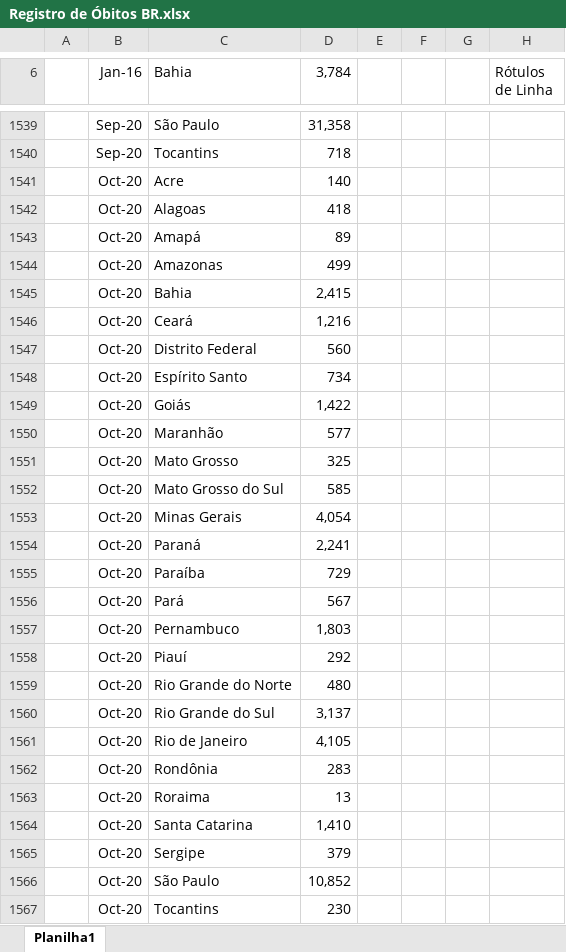
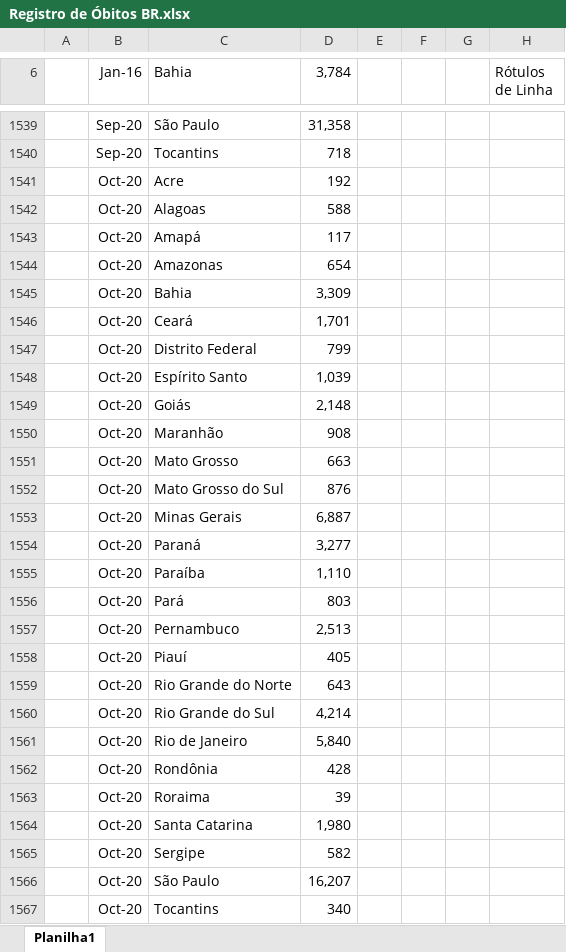
Before and after one commit to alexfviana/Covid-19_Brasil, an Excel workbook: Registro de Óbitos BR.xlsx, sheet Planilha1, drawn as a sheet; only a part is shown, gaps mark what is left out; values as stored, in another font and other column widths than the file's, no borders; table styles not drawn; the diff names each change by its address in the sheet, - before the commit and + after, or states it on an @@ line.

```diff
--- a/Registro de Óbitos BR.xlsx (sheet Planilha1)
+++ b/Registro de Óbitos BR.xlsx (sheet Planilha1)
-D1541 (3,784): 140
+D1541 (3,784): 192
-D1542 (3,784): 418
+D1542 (3,784): 588
-D1543 (3,784): 89
+D1543 (3,784): 117
-D1544 (3,784): 499
+D1544 (3,784): 654
-D1545 (3,784): 2,415
+D1545 (3,784): 3,309
-D1546 (3,784): 1,216
+D1546 (3,784): 1,701
-D1547 (3,784): 560
+D1547 (3,784): 799
-D1548 (3,784): 734
+D1548 (3,784): 1,039
-D1549 (3,784): 1,422
+D1549 (3,784): 2,148
-D1550 (3,784): 577
+D1550 (3,784): 908
-D1551 (3,784): 325
+D1551 (3,784): 663
-D1552 (3,784): 585
+D1552 (3,784): 876
-D1553 (3,784): 4,054
+D1553 (3,784): 6,887
-D1554 (3,784): 2,241
+D1554 (3,784): 3,277
-D1555 (3,784): 729
+D1555 (3,784): 1,110
-D1556 (3,784): 567
+D1556 (3,784): 803
-D1557 (3,784): 1,803
+D1557 (3,784): 2,513
-D1558 (3,784): 292
+D1558 (3,784): 405
-D1559 (3,784): 480
+D1559 (3,784): 643
-D1560 (3,784): 3,137
+D1560 (3,784): 4,214
-D1561 (3,784): 4,105
+D1561 (3,784): 5,840
-D1562 (3,784): 283
+D1562 (3,784): 428
-D1563 (3,784): 13
+D1563 (3,784): 39
-D1564 (3,784): 1,410
+D1564 (3,784): 1,980
-D1565 (3,784): 379
+D1565 (3,784): 582
-D1566 (3,784): 10,852
+D1566 (3,784): 16,207
-D1567 (3,784): 230
+D1567 (3,784): 340
```
Also changed, not shown: 4 other files.
